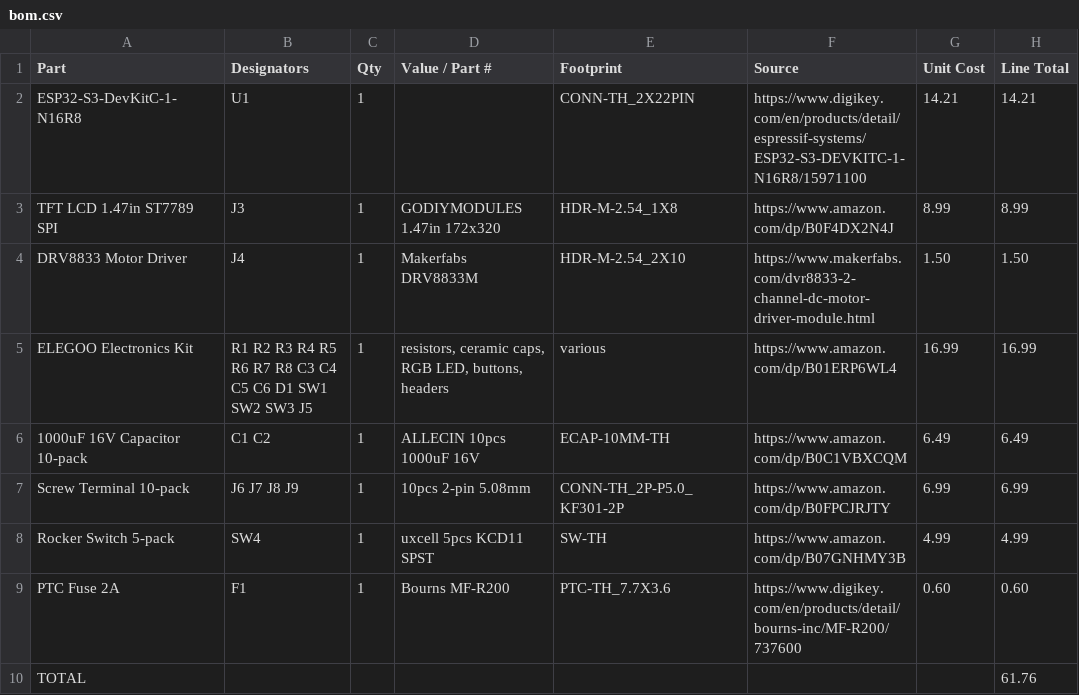
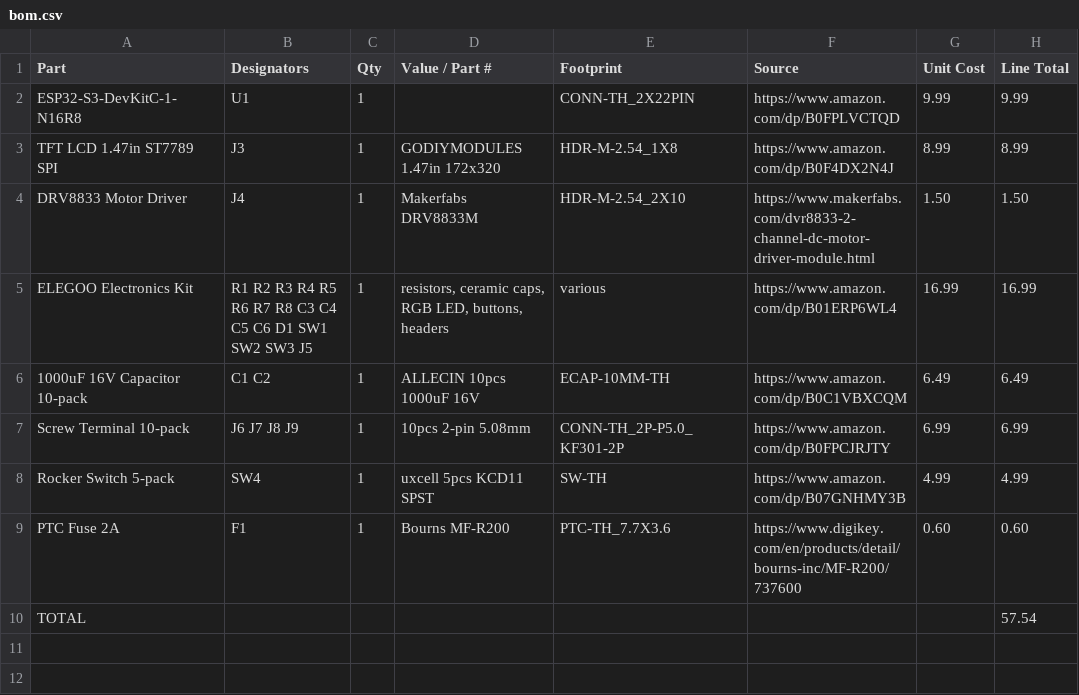
Before and after one commit to nadellasripad11/buddy, a CSV file: hardware/exports/bom.csv, drawn as a sheet.

Commit message:
BOM: ESP32-S3 on Amazon $9.99, total $57.54

```diff
--- a/hardware/exports/bom.csv
+++ b/hardware/exports/bom.csv
@@ -1,3 +1,3 @@
 Part,Designators,Qty,Value / Part #,Footprint,Source,Unit Cost,Line Total
-ESP32-S3-DevKitC-1-N16R8,U1,1,,CONN-TH_2X22PIN,https://www.digikey.com/en/products/detail/espressif-systems/ESP32-S3-DEVKITC-1-N16R8/15971100,14.21,14.21
+ESP32-S3-DevKitC-1-N16R8,U1,1,,CONN-TH_2X22PIN,https://www.amazon.com/dp/B0FPLVCTQD,9.99,9.99
 TFT LCD 1.47in ST7789 SPI,J3,1,GODIYMODULES 1.47in 172x320,HDR-M-2.54_1X8,https://www.amazon.com/dp/B0F4DX2N4J,8.99,8.99
@@ -9,2 +9,2 @@ Rocker Switch 5-pack,SW4,1,uxcell 5pcs KCD11 SPST,SW-TH,https://www.amazon.com/d
 PTC Fuse 2A,F1,1,Bourns MF-R200,PTC-TH_7.7X3.6,https://www.digikey.com/en/products/detail/bourns-inc/MF-R200/737600,0.60,0.60
-TOTAL,,,,,,,61.76
+TOTAL,,,,,,,57.54
```
